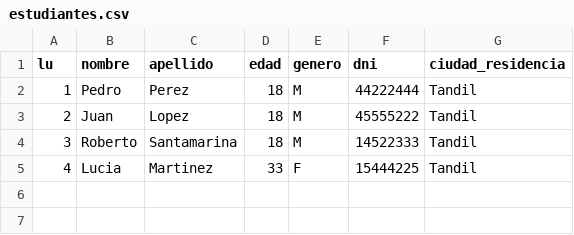
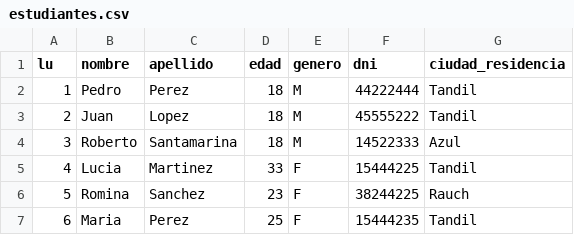
Before and after one commit to JuanDeccechis/Facultad, a CSV file: Integrador2/src/datasets/estudiantes.csv, drawn as a sheet.

```diff
--- a/Integrador2/src/datasets/estudiantes.csv
+++ b/Integrador2/src/datasets/estudiantes.csv
@@ -3,3 +3,5 @@ lu,nombre,apellido,edad,genero,dni,ciudad_residencia
 2,Juan,Lopez,18,M,45555222,Tandil
-3,Roberto,Santamarina,18,M,14522333,Tandil
+3,Roberto,Santamarina,18,M,14522333,Azul
 4,Lucia,Martinez,33,F,15444225,Tandil
+5,Romina,Sanchez,23,F,38244225,Rauch
+6,Maria,Perez,25,F,15444235,Tandil
```
Also changed, not shown: Integrador2/src/datasets/matriculas.csv, Integrador2/target/classes/datasets/estudiantes.csv, 16 other files.
